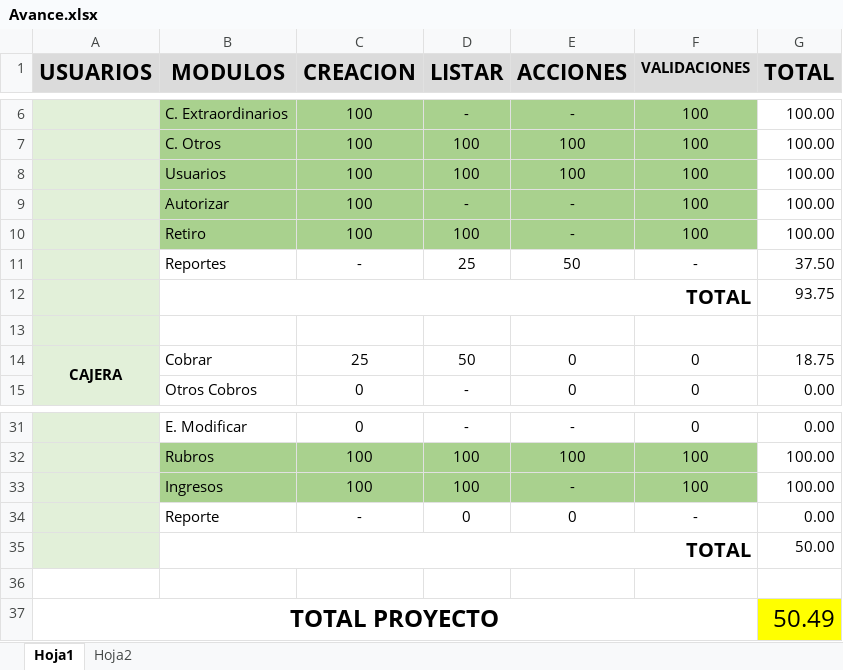
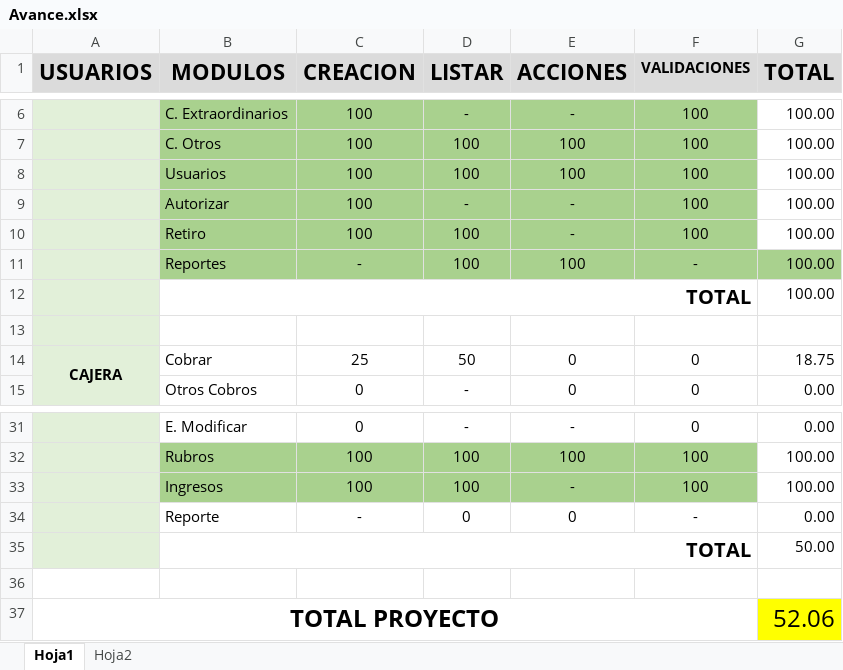
Before and after one commit to cristiancastrodc/JSORIA_GIT, an Excel workbook: Docs/Avance.xlsx, sheet Hoja1, drawn as a sheet; only a part is shown, gaps mark what is left out; values as stored, in another font and other column widths than the file's, no borders; conditional formats not drawn; the diff names each change by its address in the sheet, - before the commit and + after, or states it on an @@ line.

Commit message:
actu

```diff
--- a/Docs/Avance.xlsx (sheet Hoja1)
+++ b/Docs/Avance.xlsx (sheet Hoja1)
-B11:G11 fill: none
+B11:G11 fill: #A9D18E
-D11 (LISTAR): 25
+D11 (LISTAR): 100
-E11 (ACCIONES): 50
+E11 (ACCIONES): 100
-G11 (TOTAL): 37.50
+G11 (TOTAL): 100.00
-G12 (TOTAL): 93.75
+G12 (TOTAL): 100.00
-G37 (TOTAL): 50.49
+G37 (TOTAL): 52.06
```
